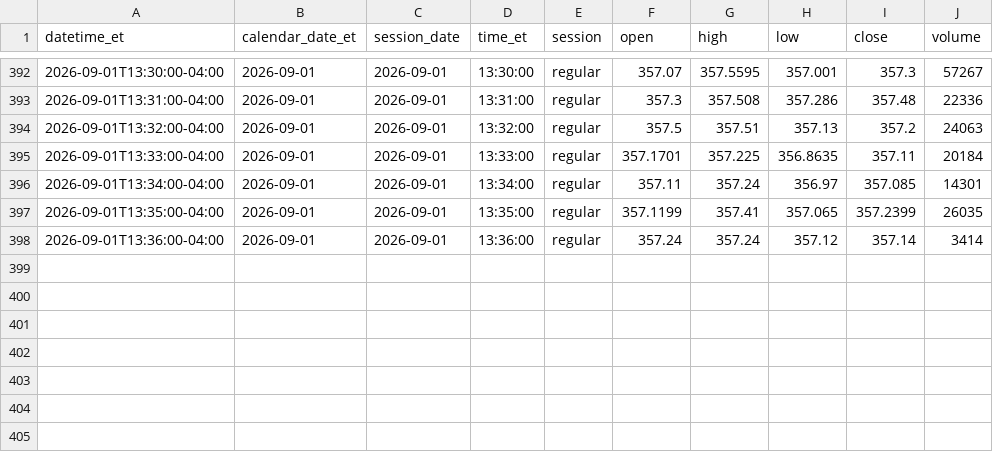
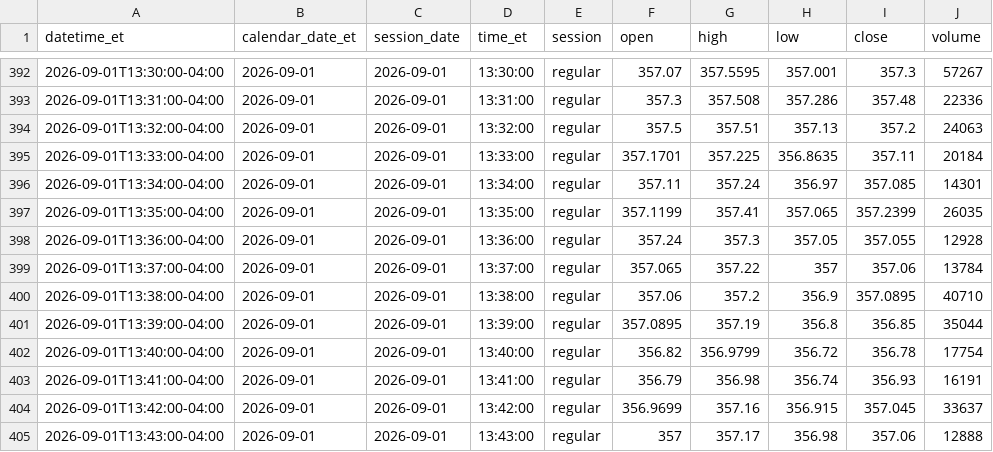
Before and after one commit to senthilaimhighrealty/tsla-chatgpt-primary, a CSV file: tsla_1min.csv, drawn as a sheet; only a part is shown, gaps mark what is left out.

Commit message:
schwab v2 truncate+load current session 2026-09-01 rows=404

```diff
--- a/tsla_1min.csv
+++ b/tsla_1min.csv
@@ -397,2 +397,9 @@ datetime_et,calendar_date_et,session_date,time_et,session,open,high,low,close,vo
 2026-09-01T13:35:00-04:00,2026-09-01,2026-09-01,13:35:00,regular,357.1199,357.41,357.065,357.2399,26035
-2026-09-01T13:36:00-04:00,2026-09-01,2026-09-01,13:36:00,regular,357.24,357.24,357.12,357.14,3414
+2026-09-01T13:36:00-04:00,2026-09-01,2026-09-01,13:36:00,regular,357.24,357.3,357.05,357.055,12928
+2026-09-01T13:37:00-04:00,2026-09-01,2026-09-01,13:37:00,regular,357.065,357.22,357,357.06,13784
+2026-09-01T13:38:00-04:00,2026-09-01,2026-09-01,13:38:00,regular,357.06,357.2,356.9,357.0895,40710
+2026-09-01T13:39:00-04:00,2026-09-01,2026-09-01,13:39:00,regular,357.0895,357.19,356.8,356.85,35044
+2026-09-01T13:40:00-04:00,2026-09-01,2026-09-01,13:40:00,regular,356.82,356.9799,356.72,356.78,17754
+2026-09-01T13:41:00-04:00,2026-09-01,2026-09-01,13:41:00,regular,356.79,356.98,356.74,356.93,16191
+2026-09-01T13:42:00-04:00,2026-09-01,2026-09-01,13:42:00,regular,356.9699,357.16,356.915,357.045,33637
+2026-09-01T13:43:00-04:00,2026-09-01,2026-09-01,13:43:00,regular,357,357.17,356.98,357.06,12888
```
